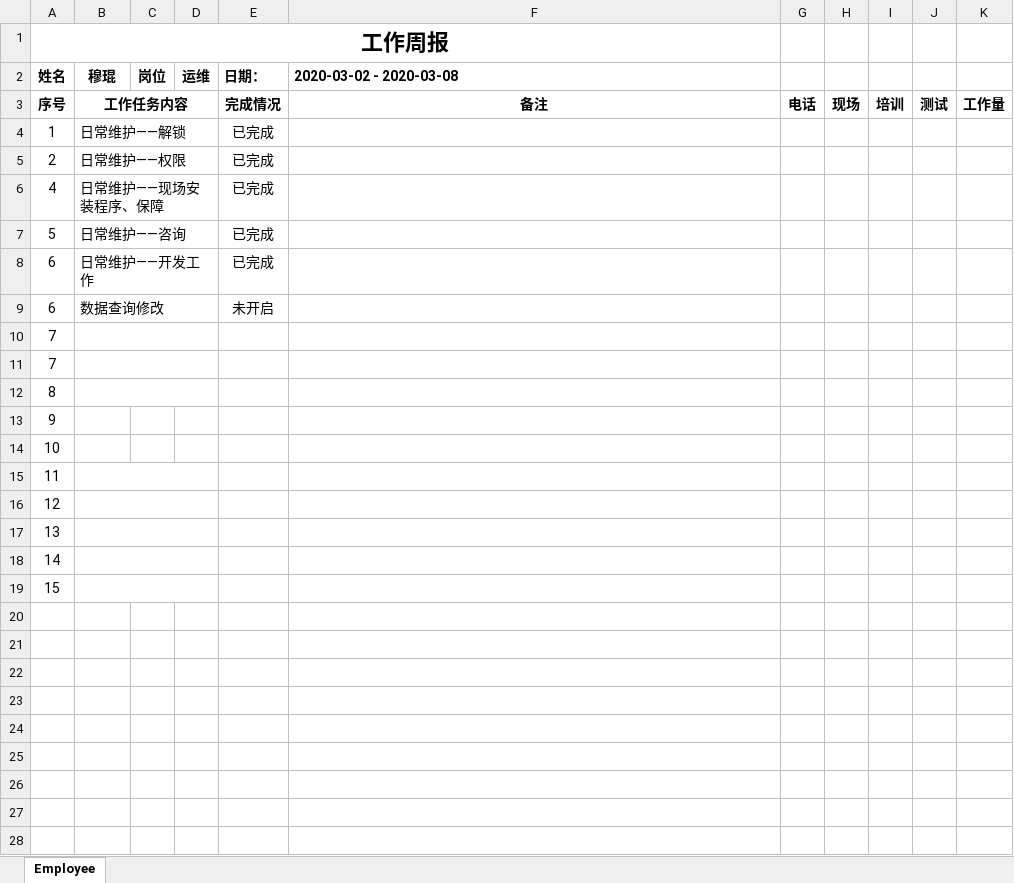
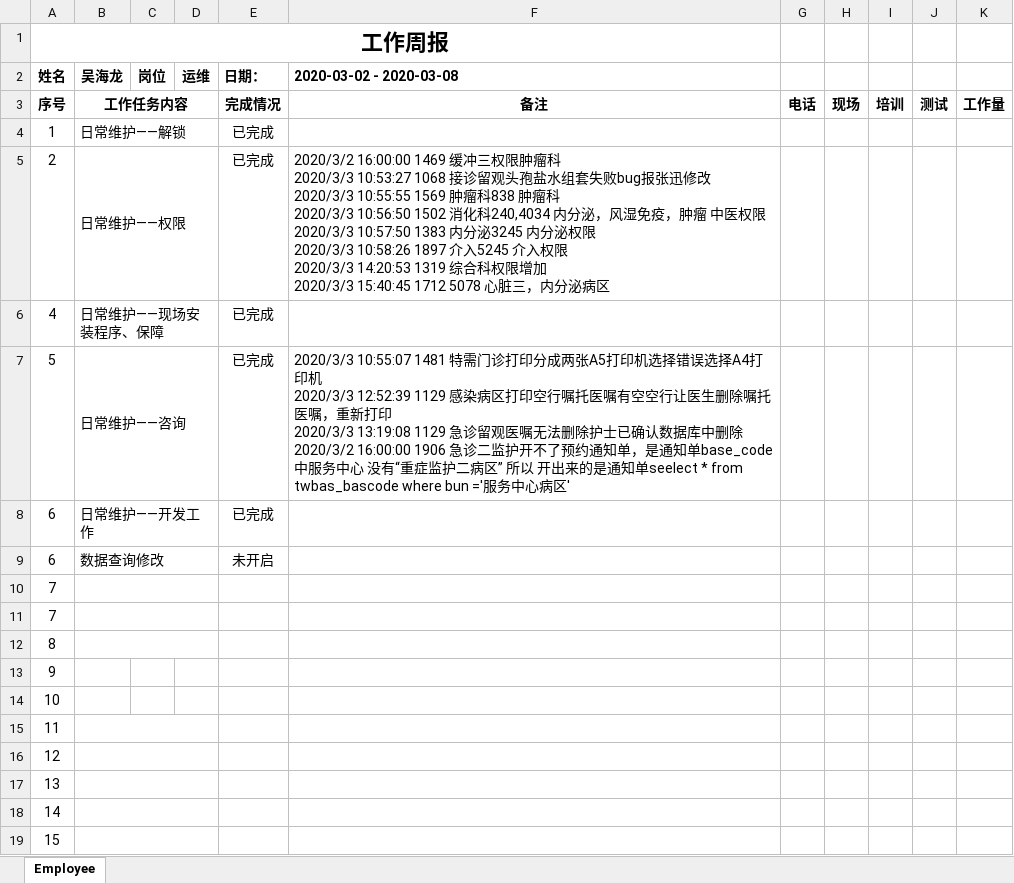
Before and after one commit to huzuohuyou/Cloud.His, an Excel workbook: src/Capinfo.Web.Host/wwwroot/工作周报_吴海龙.xlsx, sheet Employee, drawn as a sheet; values as stored, in another font and other column widths than the file's, no borders; ↵ is a line break in a cell; the diff names each change by its address in the sheet, - before the commit and + after, or states it on an @@ line.

```diff
--- a/src/Capinfo.Web.Host/wwwroot/工作周报_吴海龙.xlsx (sheet Employee)
+++ b/src/Capinfo.Web.Host/wwwroot/工作周报_吴海龙.xlsx (sheet Employee)
-B2: 穆琨
+B2: 吴海龙
-F5 (2020-03-02 - 2020-03-08): (empty)
+F5 (2020-03-02 - 2020-03-08): 2020/3/2 16:00:00 1469 缓冲三权限肿瘤科 ↵ 2020/3/3 10:53:27 1068 接诊留观头孢盐水组套失败bug报张迅修改 ↵ 2020/3/3 10:55:55 1569 肿瘤科838 肿瘤科 ↵ 2020/3/3 10:56:50 1502 消化科240,4034 内分泌，风湿免疫，肿瘤 中医权限 ↵ 2020/3/3 10:57:50 1383 内分泌3245 内分泌权限 ↵ 2020/3/3 10:58:26 1897 介入5245 介入权限 ↵ 2020/3/3 14:20:53 1319 综合科权限增加 ↵ 2020/3/3 15:40:45 1712 5078 心脏三，内分泌病区
-F7 (2020-03-02 - 2020-03-08): (empty)
+F7 (2020-03-02 - 2020-03-08): 2020/3/3 10:55:07 1481 特需门诊打印分成两张A5打印机选择错误选择A4打印机 ↵ 2020/3/3 12:52:39 1129 感染病区打印空行嘱托医嘱有空空行让医生删除嘱托医嘱，重新打印 ↵ 2020/3/3 13:19:08 1129 急诊留观医嘱无法删除护士已确认数据库中删除 ↵ 2020/3/2 16:00:00 1906 急诊二监护开不了预约通知单，是通知单base_code 中服务中心 没有“重症监护二病区” 所以 开出来的是通知单seelect * from twbas_bascode where bun ='服务中心病区'
```
Also changed, not shown: 1 other file.
